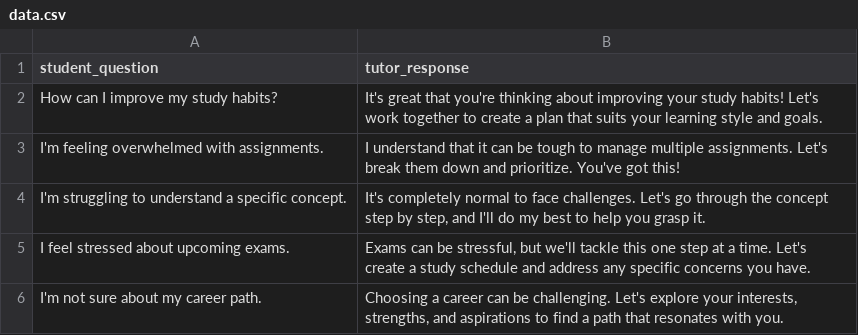
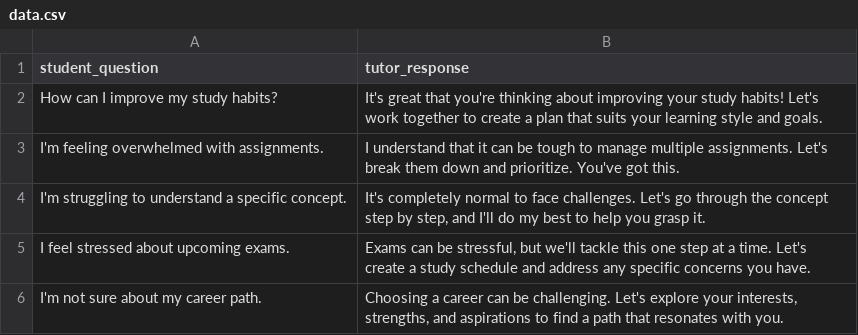
Before and after one commit to sreerajmp/vigilant-palm-tree, a CSV file: data.csv, drawn as a sheet.

Commit message:
Update data.csv

```diff
--- a/data.csv
+++ b/data.csv
@@ -2,3 +2,3 @@ student_question,tutor_response
 How can I improve my study habits?,"It's great that you're thinking about improving your study habits! Let's work together to create a plan that suits your learning style and goals."
-I'm feeling overwhelmed with assignments.,"I understand that it can be tough to manage multiple assignments. Let's break them down and prioritize. You've got this!"
+I'm feeling overwhelmed with assignments.,"I understand that it can be tough to manage multiple assignments. Let's break them down and prioritize. You've got this."
 I'm struggling to understand a specific concept.,"It's completely normal to face challenges. Let's go through the concept step by step, and I'll do my best to help you grasp it."
```
